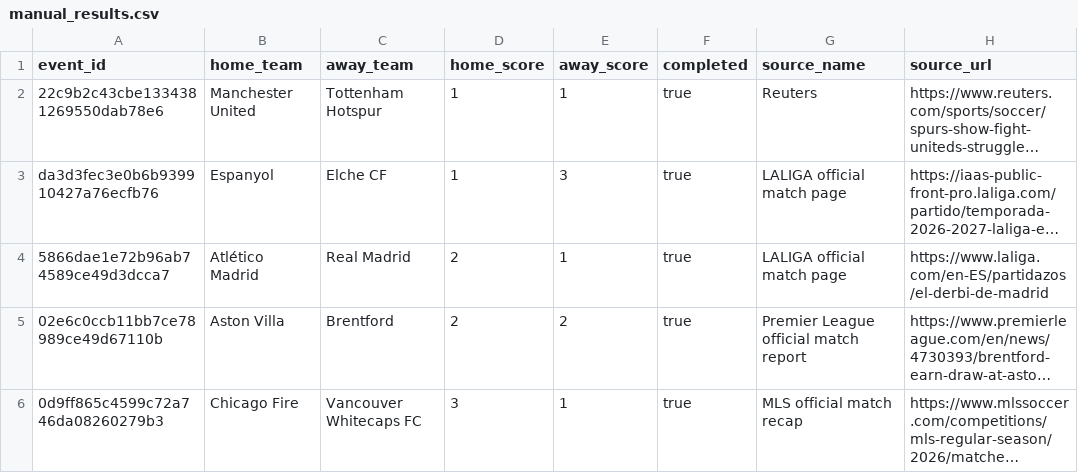
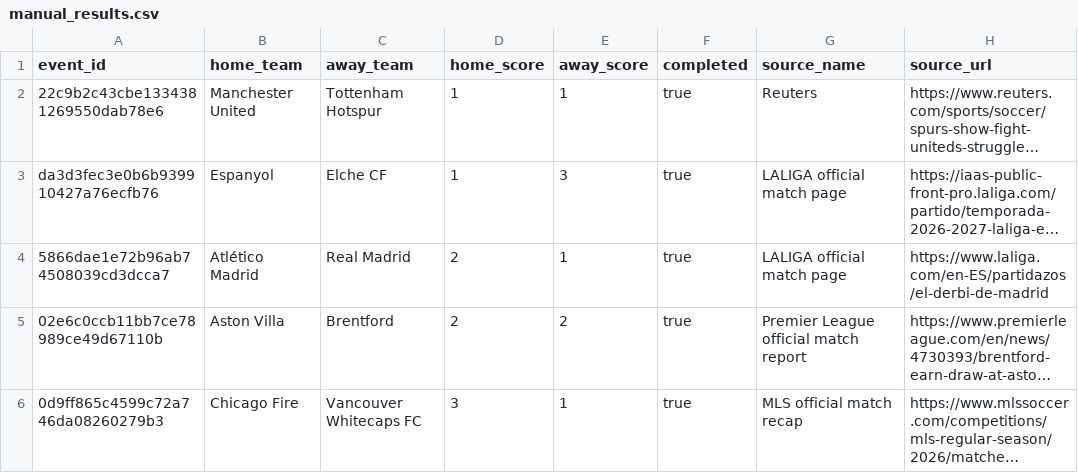
Before and after one commit to Sirkings14/1xbet-value-bot, a CSV file: manual_results.csv, drawn as a sheet; only a part is shown; long unchanged cells end in …; the diff names each change by its address in the sheet, - before the commit and + after, or states it on an @@ line.

Commit message:
Correct Atlético Madrid event ID to exact ledger identifier

```diff
--- a/manual_results.csv
+++ b/manual_results.csv
-A4 (event_id): 5866dae1e72b96ab74589ce49d3dcca7
+A4 (event_id): 5866dae1e72b96ab74508039cd3dcca7
```
